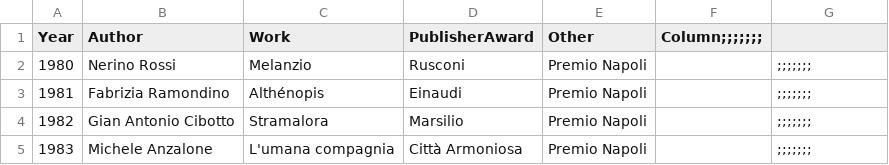
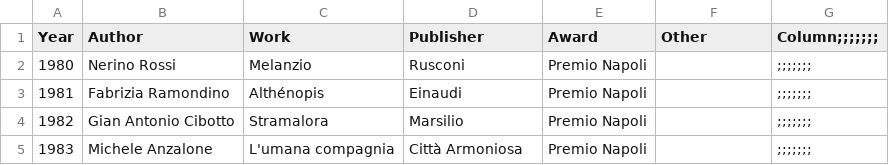
Before and after one commit to dersuchendee/cultural-analytics-italian-canon-wikipedia, a CSV file: datasets/literary-awards/all-prizes.csv, drawn as a sheet; only a part is shown.

Commit message:
Update all-prizes.csv

```diff
--- a/datasets/literary-awards/all-prizes.csv
+++ b/datasets/literary-awards/all-prizes.csv
@@ -1,2 +1,2 @@
-Year,Author,Work,PublisherAward,Other,Column;;;;;;;
+Year,Author,Work,Publisher,Award,Other,Column;;;;;;;
 1980,Nerino Rossi,Melanzio,Rusconi,Premio Napoli,,;;;;;;;
```
